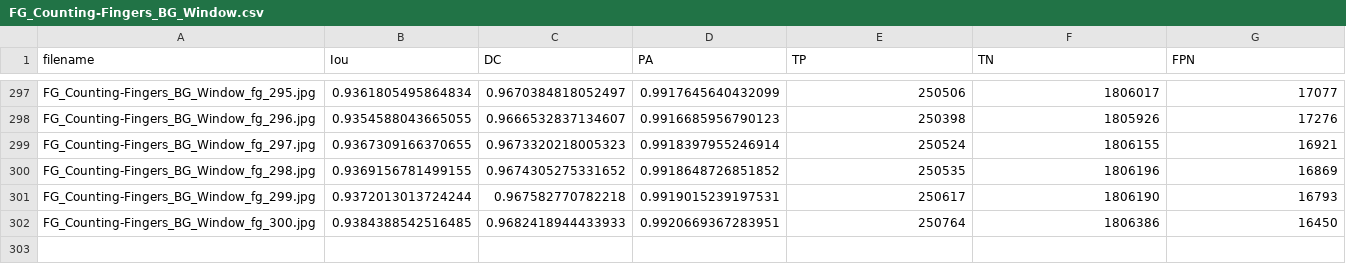
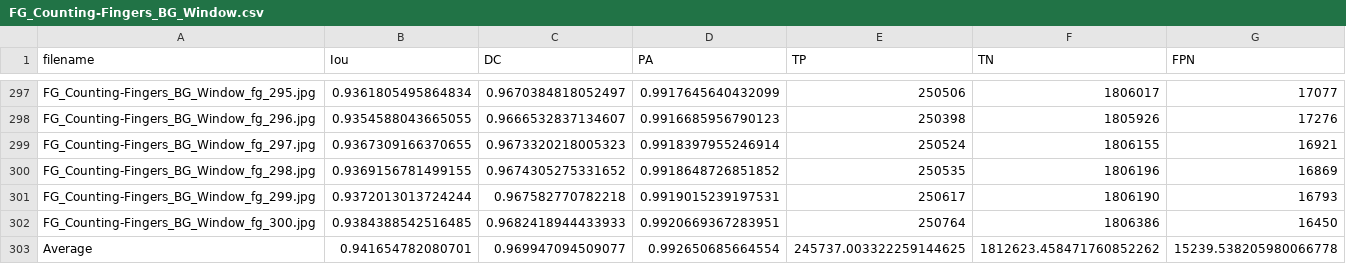
Before and after one commit to petrepa/TFE4940, a CSV file: image_to_numerical/results/FG_Counting-Fingers_BG_Window.csv, drawn as a sheet; only a part is shown, gaps mark what is left out.

```diff
--- a/image_to_numerical/results/FG_Counting-Fingers_BG_Window.csv
+++ b/image_to_numerical/results/FG_Counting-Fingers_BG_Window.csv
@@ -302 +302,2 @@ FG_Counting-Fingers_BG_Window_fg_299.jpg,0.9372013013724244,0.967582770782218,0.
 FG_Counting-Fingers_BG_Window_fg_300.jpg,0.9384388542516485,0.9682418944433933,0.9920669367283951,250764,1806386,16450
+Average,0.941654782080701,0.969947094509077,0.992650685664554,245737.003322259144625,1812623.458471760852262,15239.538205980066778
```
Also changed, not shown: image_to_numerical/results/FG_Counting-Fingers_BG_Complex.csv, image_to_numerical/results/FG_Counting-Fingers_BG_White-Wall.csv, 10 other files.
